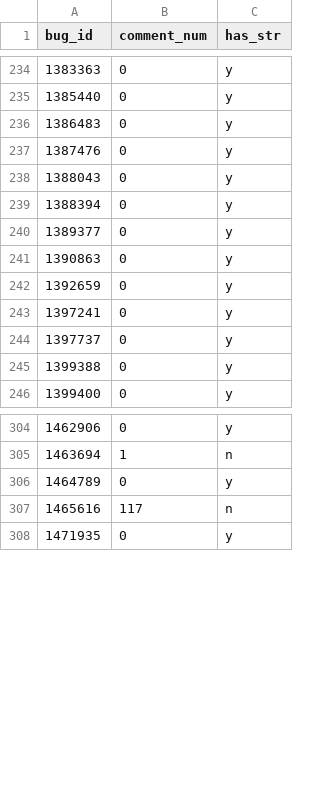
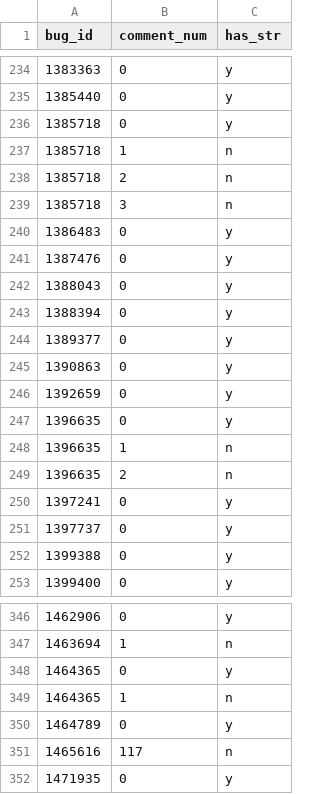
Before and after one commit to mozilla/bugbug, a CSV file: bugbug/labels/str.csv, drawn as a sheet; only a part is shown, gaps mark what is left out; the diff covers the shown part only.

```diff
--- a/bugbug/labels/str.csv
+++ b/bugbug/labels/str.csv
@@ -235,2 +235,6 @@ bug_id,comment_num,has_str
 1385440,0,y
+1385718,0,y
+1385718,1,n
+1385718,2,n
+1385718,3,n
 1386483,0,y
@@ -242,2 +246,5 @@ bug_id,comment_num,has_str
 1392659,0,y
+1396635,0,y
+1396635,1,n
+1396635,2,n
 1397241,0,y
@@ -305,2 +347,4 @@ bug_id,comment_num,has_str
 1463694,1,n
+1464365,0,y
+1464365,1,n
 1464789,0,y
```
Also changed, not shown: 35 added rows elsewhere in this file.
